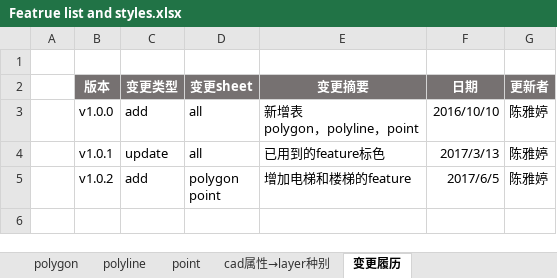
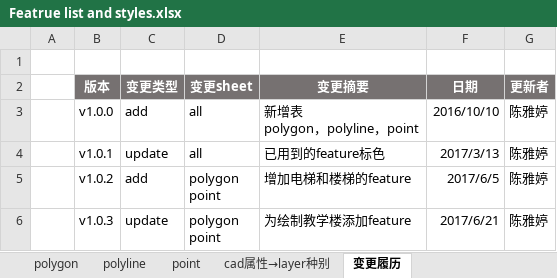
Before and after one commit to cytggit/Map-openlayers, an Excel workbook: Document/Featrue list and styles.xlsx, sheet 变更履历, drawn as a sheet; values as stored, in another font and other column widths than the file's, no borders; ↵ is a line break in a cell; the diff names each change by its address in the sheet, - before the commit and + after, or states it on an @@ line.

```diff
--- a/Document/Featrue list and styles.xlsx (sheet 变更履历)
+++ b/Document/Featrue list and styles.xlsx (sheet 变更履历)
+row 6:  | v1.0.3 | update | polygon ↵ point | 为绘制教学楼添加feature | 2017/6/21 | 陈雅婷
```
Also changed, not shown: sheet polygon, sheet point, Document/DB design.xlsx, 6 other files.
